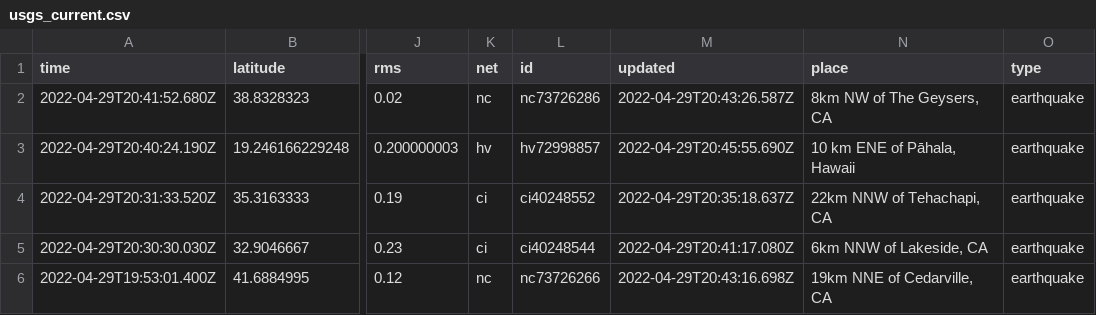
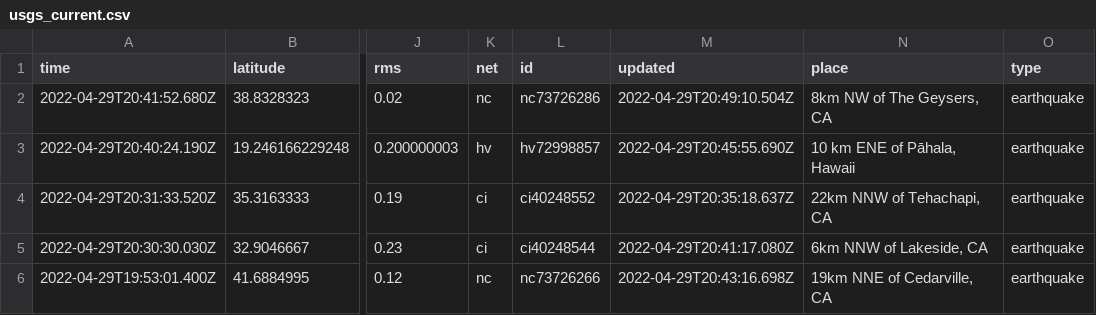
Before and after one commit to melfronczek/my-data-robot, a CSV file: usgs_current.csv, drawn as a sheet; only a part is shown, gaps mark what is left out; the diff covers the shown part only; the diff names each change by its address in the sheet, - before the commit and + after, or states it on an @@ line.

```diff
--- a/usgs_current.csv
+++ b/usgs_current.csv
-M2 (updated): 2022-04-29T20:43:26.587Z
+M2 (updated): 2022-04-29T20:49:10.504Z
```
Also changed, not shown: 4 added rows, 1 removed row and 2 edited cells elsewhere in this file.
